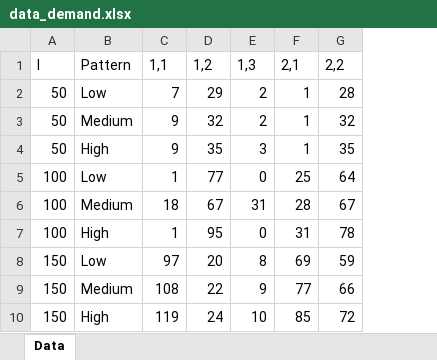
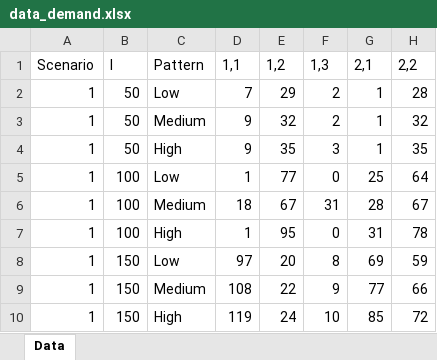
Before and after one commit to lenzwagner/columngeneration_consistency, an Excel workbook: data/data_demand.xlsx, sheet Data, drawn as a sheet; only a part is shown; values as stored, in another font and other column widths than the file's, no borders; the diff names each change by its address in the sheet, - before the commit and + after, or states it on an @@ line.

```diff
--- a/data/data_demand.xlsx (sheet Data)
+++ b/data/data_demand.xlsx (sheet Data)
+column A, rows 1-10: Scenario | 1 | 1 | 1 | 1 | 1 | 1 | 1 | 1 | 1
```
Also changed, not shown: 19 other files.
